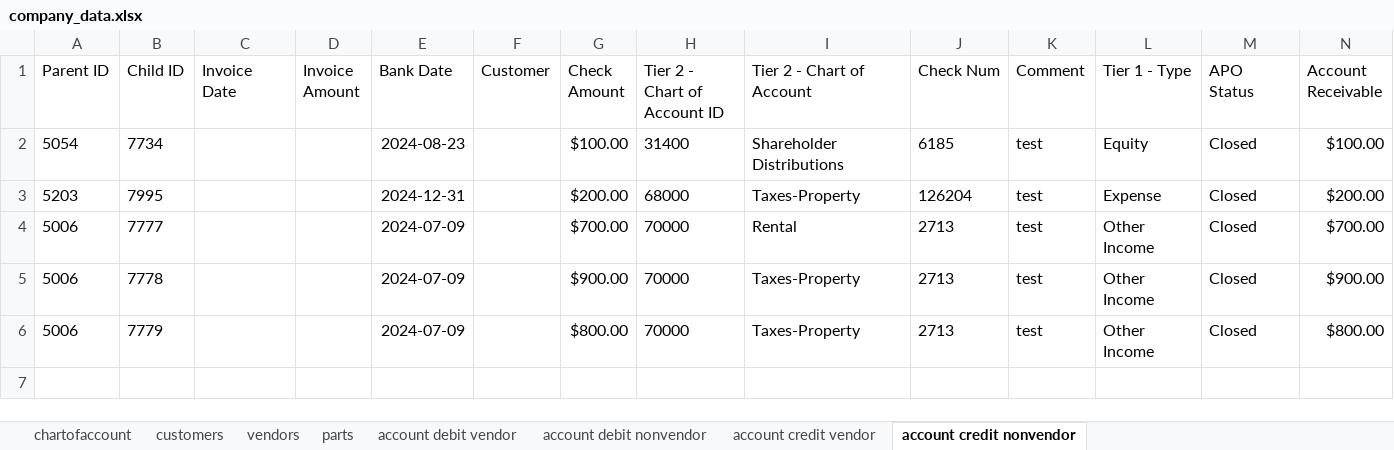
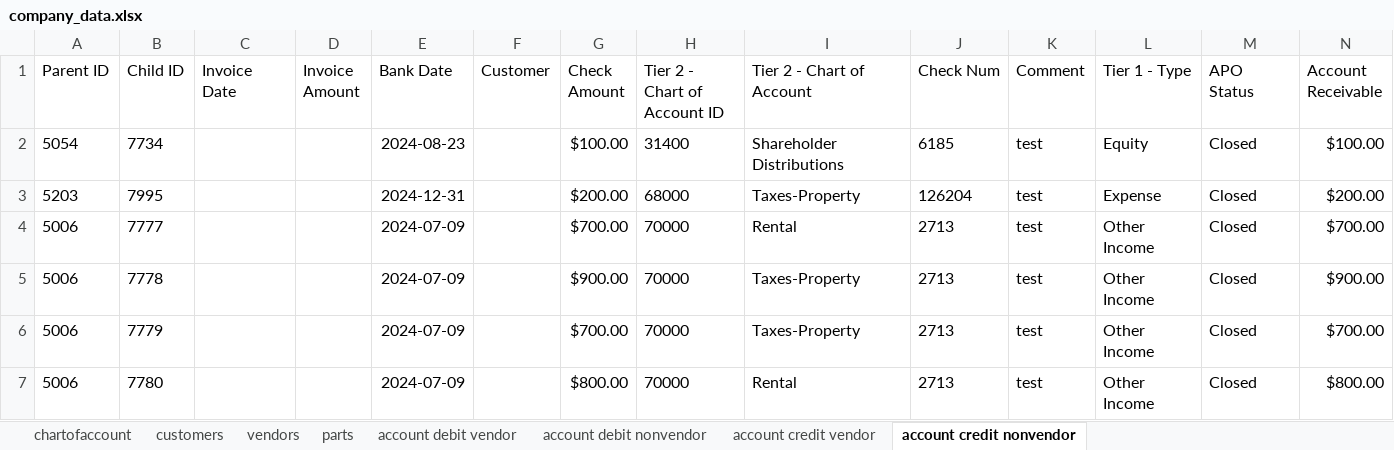
Before and after one commit to Parikshith-Saraswathi/QB_Connector_Misc_Income_Python_Fall_2025, an Excel workbook: company_data.xlsx, sheet account credit nonvendor, drawn as a sheet; values as stored, in another font and other column widths than the file's, no borders; the diff names each change by its address in the sheet, - before the commit and + after, or states it on an @@ line.

```diff
--- a/company_data.xlsx (sheet account credit nonvendor)
+++ b/company_data.xlsx (sheet account credit nonvendor)
-G6 (Check Amount): $800.00
+G6 (Check Amount): $700.00
-N6 (Account Receivable): $800.00
+N6 (Account Receivable): $700.00
+row 7: 5006 | 7780 |  |  | 2024-07-09 |  | $800.00 | 70000 | Rental | 2713 | test | Other Income | Closed | $800.00
```
Also changed, not shown: 2 other files.
